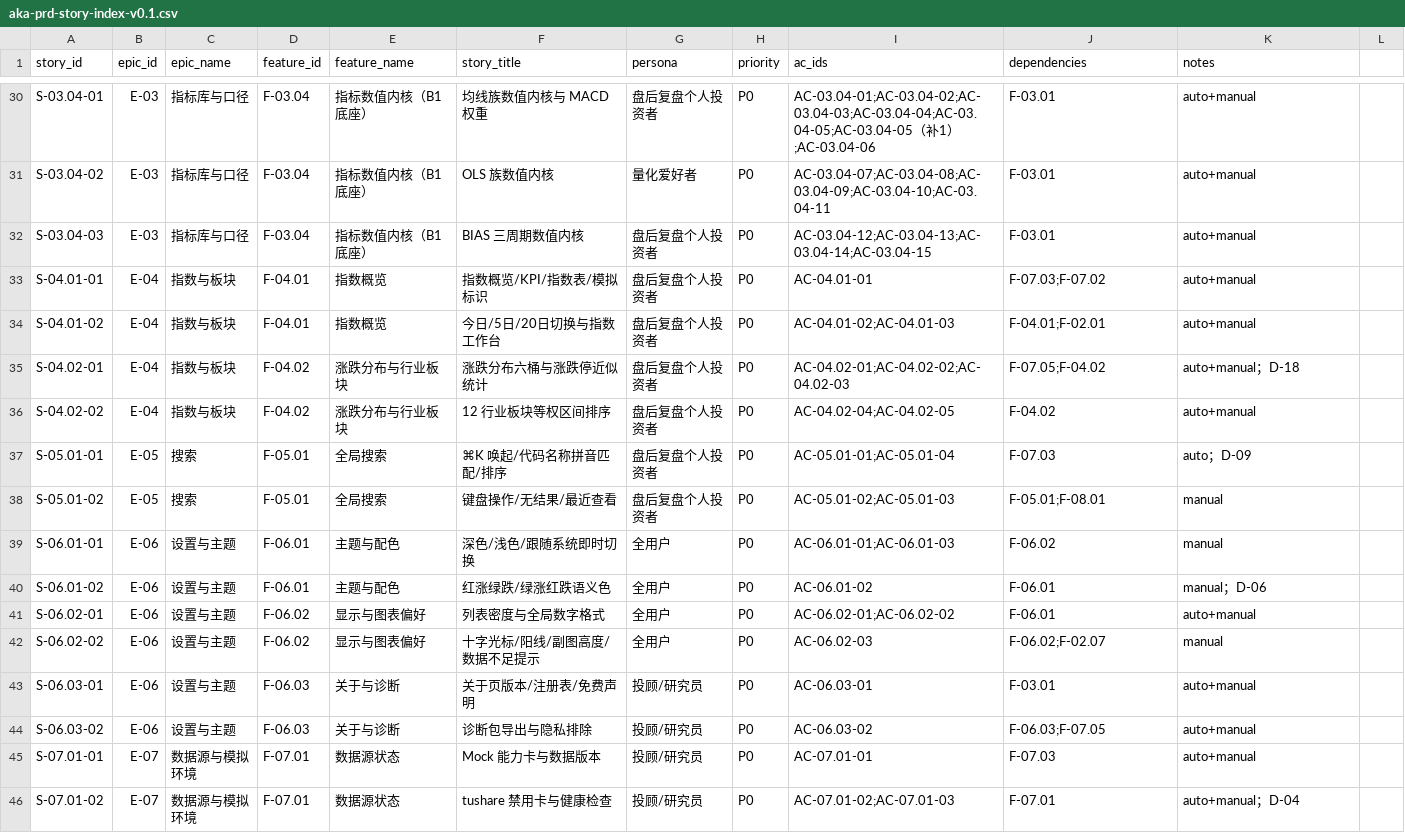
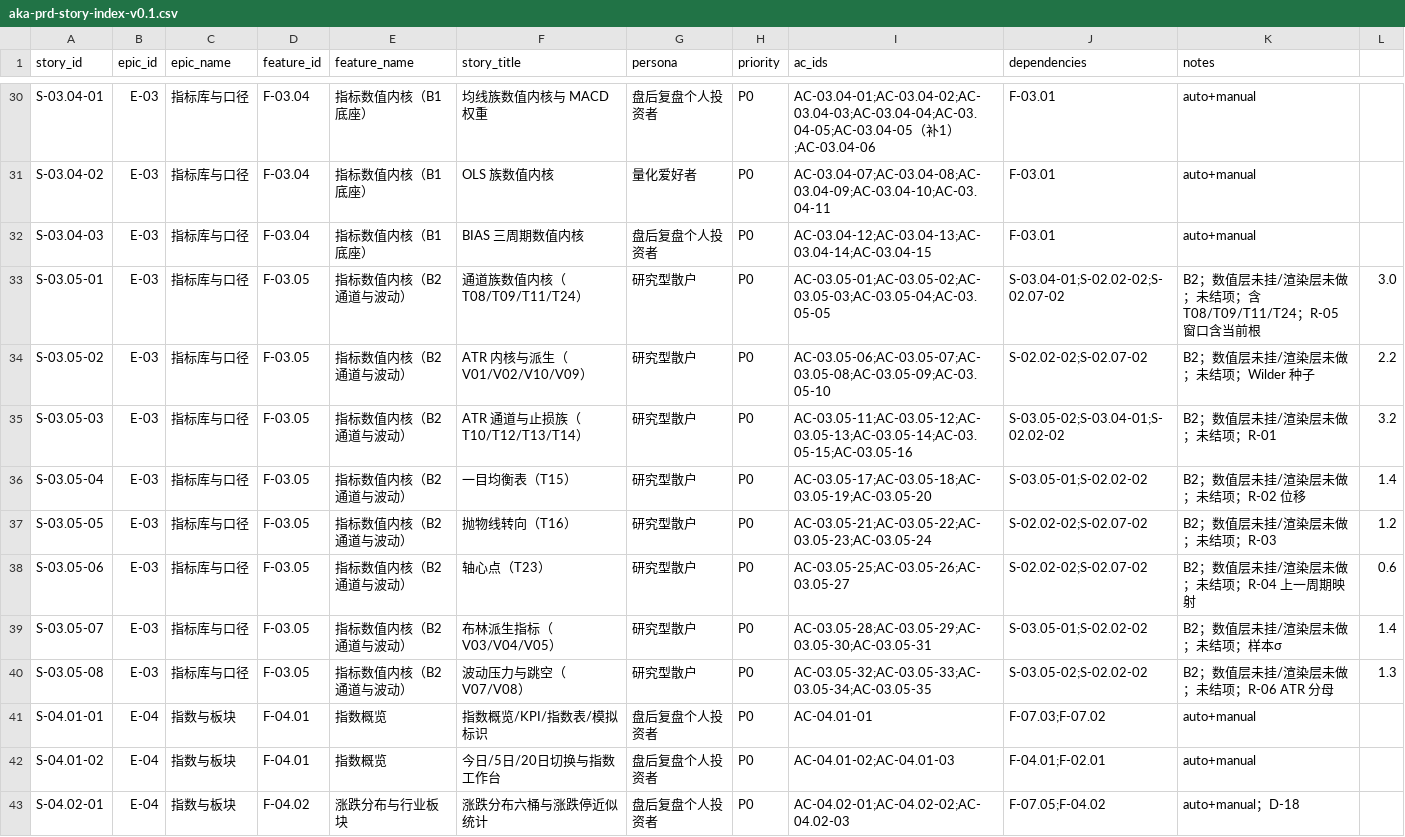
Before and after one commit to man-want-fly/aka, a CSV file: docs/prd/aka-prd-story-index-v0.1.csv, drawn as a sheet; only a part is shown, gaps mark what is left out; the shorter side is filled out with more unchanged rows; the diff names each change by its address in the sheet, - before the commit and + after, or states it on an @@ line.

Commit message:
fix(b2): 落地 BA 裁定 R-01~R-06：5 条转 normal、T16 保留 beta、V08 改 ATR14
- 采纳 BA 新补的 B2 卡与 R-01~R-06 裁定（b2-beta-rulings.md 入库）
- manifest：T13/T15/T23/T24/V08 → manualComplete/normal；T16 维持 partial/beta
- V08 默认 period 20→14，补一条 V08 period=14 黄金 case（夹具按生成器重生成）
- 口径文档、AC 证据、PRD 与 Story 卡一并入库，消除工作区漂移

```diff
--- a/docs/prd/aka-prd-story-index-v0.1.csv
+++ b/docs/prd/aka-prd-story-index-v0.1.csv
+row 33: S-03.05-01 | E-03 | 指标库与口径 | F-03.05 | 指标数值内核（B2 通道与波动） | 通道族数值内核（T08/T09/T11/T24） | 研究型散户 | P0 | AC-03.05-01;AC-03.05-02;AC-03.05-03;AC-03.05-04;AC-03.05-05 | S-03.04-01;S-02.02-02;S-02.07-02 | B2；数值层未挂/渲染层未做；未结项；含 T08/T09/T11/T24；R-05 窗口含当前根 | 3.0
+row 34: S-03.05-02 | E-03 | 指标库与口径 | F-03.05 | 指标数值内核（B2 通道与波动） | ATR 内核与派生（V01/V02/V10/V09） | 研究型散户 | P0 | AC-03.05-06;AC-03.05-07;AC-03.05-08;AC-03.05-09;AC-03.05-10 | S-02.02-02;S-02.07-02 | B2；数值层未挂/渲染层未做；未结项；Wilder 种子 | 2.2
+row 35: S-03.05-03 | E-03 | 指标库与口径 | F-03.05 | 指标数值内核（B2 通道与波动） | ATR 通道与止损族（T10/T12/T13/T14） | 研究型散户 | P0 | AC-03.05-11;AC-03.05-12;AC-03.05-13;AC-03.05-14;AC-03.05-15;AC-03.05-16 | S-03.05-02;S-03.04-01;S-02.02-02 | B2；数值层未挂/渲染层未做；未结项；R-01 | 3.2
+row 36: S-03.05-04 | E-03 | 指标库与口径 | F-03.05 | 指标数值内核（B2 通道与波动） | 一目均衡表（T15） | 研究型散户 | P0 | AC-03.05-17;AC-03.05-18;AC-03.05-19;AC-03.05-20 | S-03.05-01;S-02.02-02 | B2；数值层未挂/渲染层未做；未结项；R-02 位移 | 1.4
+row 37: S-03.05-05 | E-03 | 指标库与口径 | F-03.05 | 指标数值内核（B2 通道与波动） | 抛物线转向（T16） | 研究型散户 | P0 | AC-03.05-21;AC-03.05-22;AC-03.05-23;AC-03.05-24 | S-02.02-02;S-02.07-02 | B2；数值层未挂/渲染层未做；未结项；R-03 | 1.2
+row 38: S-03.05-06 | E-03 | 指标库与口径 | F-03.05 | 指标数值内核（B2 通道与波动） | 轴心点（T23） | 研究型散户 | P0 | AC-03.05-25;AC-03.05-26;AC-03.05-27 | S-02.02-02;S-02.07-02 | B2；数值层未挂/渲染层未做；未结项；R-04 上一周期映射 | 0.6
+row 39: S-03.05-07 | E-03 | 指标库与口径 | F-03.05 | 指标数值内核（B2 通道与波动） | 布林派生指标（V03/V04/V05） | 研究型散户 | P0 | AC-03.05-28;AC-03.05-29;AC-03.05-30;AC-03.05-31 | S-03.05-01;S-02.02-02 | B2；数值层未挂/渲染层未做；未结项；样本σ | 1.4
+row 40: S-03.05-08 | E-03 | 指标库与口径 | F-03.05 | 指标数值内核（B2 通道与波动） | 波动压力与跳空（V07/V08） | 研究型散户 | P0 | AC-03.05-32;AC-03.05-33;AC-03.05-34;AC-03.05-35 | S-03.05-02;S-02.02-02 | B2；数值层未挂/渲染层未做；未结项；R-06 ATR 分母 | 1.3
```
Also changed, not shown: docs/story-cards/aka-story-index-v0.1.csv, 11 other files.
